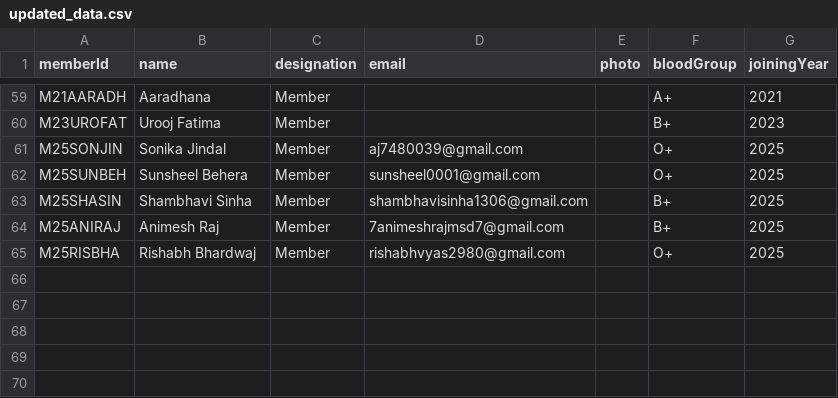
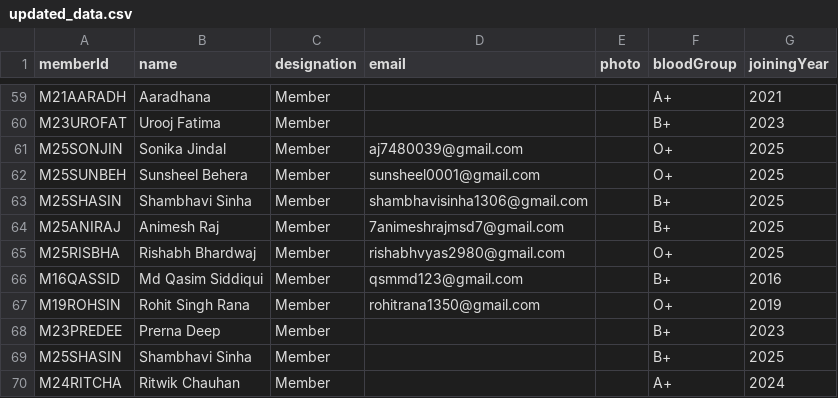
Before and after one commit to Devansh-Walia/qrcode-generator, a CSV file: updated_data.csv, drawn as a sheet; only a part is shown, gaps mark what is left out; the diff names each change by its address in the sheet, - before the commit and + after, or states it on an @@ line.

Commit message:
data update

```diff
--- a/updated_data.csv
+++ b/updated_data.csv
+row 66: M16QASSID | Md Qasim Siddiqui | Member | qsmmd123@gmail.com |  | B+ | 2016
+row 67: M19ROHSIN | Rohit Singh Rana | Member | rohitrana1350@gmail.com |  | O+ | 2019
+row 68: M23PREDEE | Prerna Deep | Member |  |  | B+ | 2023
+row 69: M25SHASIN | Shambhavi Sinha | Member |  |  | B+ | 2025
+row 70: M24RITCHA | Ritwik Chauhan | Member |  |  | A+ | 2024
```
Also changed, not shown: 2 other files.
